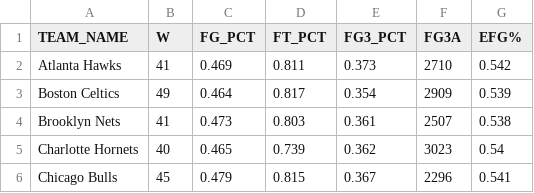
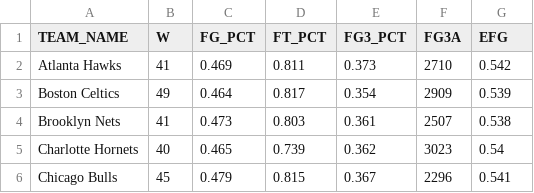
Before and after one commit to DS4200-S22/final-project-basketball-shot-chart-visualization, a CSV file: data/final_data_ds42.csv, drawn as a sheet; only a part is shown.

Commit message:
Update final_data_ds42.csv

```diff
--- a/data/final_data_ds42.csv
+++ b/data/final_data_ds42.csv
@@ -1,2 +1,2 @@
-TEAM_NAME,W,FG_PCT,FT_PCT,FG3_PCT,FG3A,EFG%,
+TEAM_NAME,W,FG_PCT,FT_PCT,FG3_PCT,FG3A,EFG,
 Atlanta Hawks,41,0.469,0.811,0.373,2710,0.542,
```
